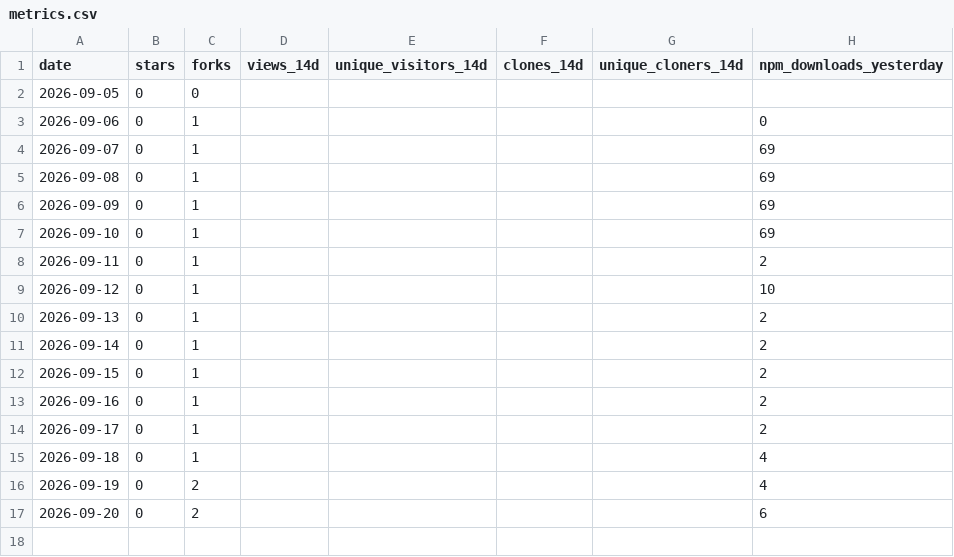
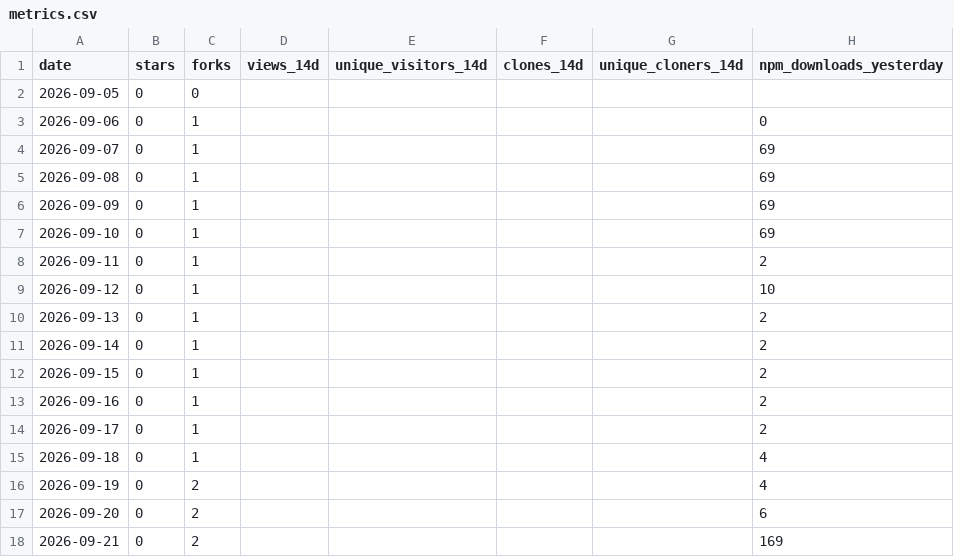
Before and after one commit to Bubblegunn/ai-slop-linter, a CSV file: metrics.csv, drawn as a sheet.

```diff
--- a/metrics.csv
+++ b/metrics.csv
@@ -17 +17,2 @@ date,stars,forks,views_14d,unique_visitors_14d,clones_14d,unique_cloners_14d,npm
 2026-09-20,0,2,,,,,6
+2026-09-21,0,2,,,,,169
```
